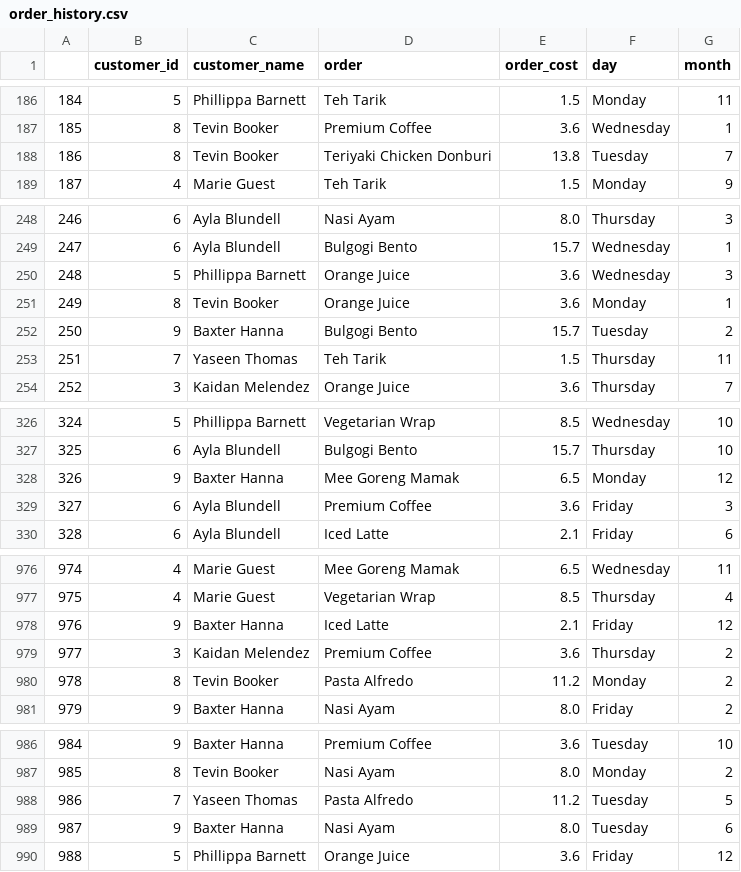
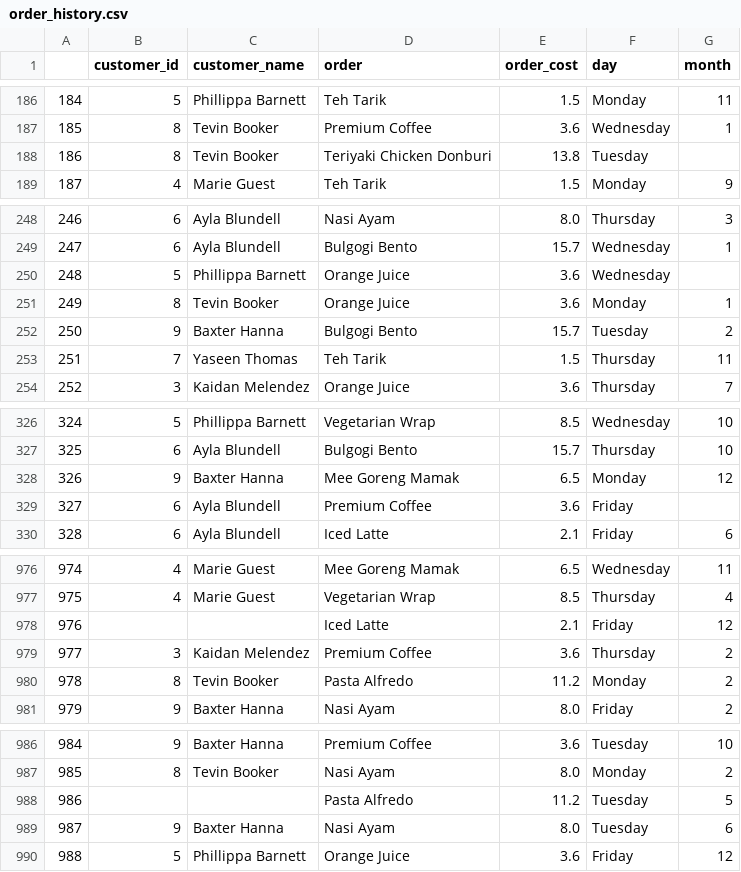
Before and after one commit to knazran/python-for-analytics, a CSV file: order_history.csv, drawn as a sheet; only a part is shown, gaps mark what is left out; the diff covers the shown part only.

Commit message:
Update order_history.csv

```diff
--- a/order_history.csv
+++ b/order_history.csv
@@ -187,3 +187,3 @@
 185,8,Tevin Booker,Premium Coffee,3.6,Wednesday,1
-186,8,Tevin Booker,Teriyaki Chicken Donburi,13.8,Tuesday,7
+186,8,Tevin Booker,Teriyaki Chicken Donburi,13.8,Tuesday,
 187,4,Marie Guest,Teh Tarik,1.5,Monday,9
@@ -249,3 +249,3 @@
 247,6,Ayla Blundell,Bulgogi Bento,15.7,Wednesday,1
-248,5,Phillippa Barnett,Orange Juice,3.6,Wednesday,3
+248,5,Phillippa Barnett,Orange Juice,3.6,Wednesday,
 249,8,Tevin Booker,Orange Juice,3.6,Monday,1
@@ -328,3 +328,3 @@
 326,9,Baxter Hanna,Mee Goreng Mamak,6.5,Monday,12
-327,6,Ayla Blundell,Premium Coffee,3.6,Friday,3
+327,6,Ayla Blundell,Premium Coffee,3.6,Friday,
 328,6,Ayla Blundell,Iced Latte,2.1,Friday,6
@@ -977,3 +977,3 @@
 975,4,Marie Guest,Vegetarian Wrap,8.5,Thursday,4
-976,9,Baxter Hanna,Iced Latte,2.1,Friday,12
+976,,,Iced Latte,2.1,Friday,12
 977,3,Kaidan Melendez,Premium Coffee,3.6,Thursday,2
@@ -987,3 +987,3 @@
 985,8,Tevin Booker,Nasi Ayam,8.0,Monday,2
-986,7,Yaseen Thomas,Pasta Alfredo,11.2,Tuesday,5
+986,,,Pasta Alfredo,11.2,Tuesday,5
 987,9,Baxter Hanna,Nasi Ayam,8.0,Tuesday,6
```
Also changed, not shown: 4 edited cells elsewhere in this file.
